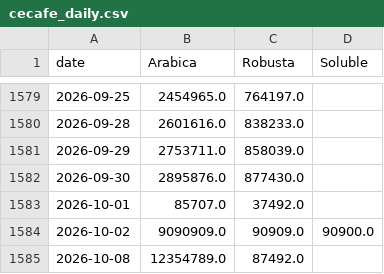
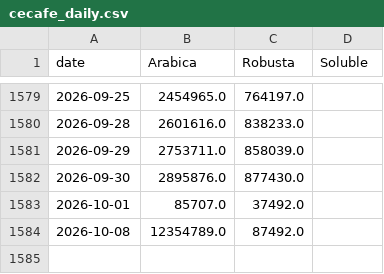
Before and after one commit to virataryaa/Daily-Cecafe, a CSV file: Database/cecafe_daily.csv, drawn as a sheet; only a part is shown, gaps mark what is left out.

Commit message:
Entry 2026-10-02 via dashboard | Arabica - | Robusta - | Soluble -

```diff
--- a/Database/cecafe_daily.csv
+++ b/Database/cecafe_daily.csv
@@ -1583,3 +1583,2 @@ date,Arabica,Robusta,Soluble
 2026-10-01,85707.0,37492.0,
-2026-10-02,9090909.0,90909.0,90900.0
 2026-10-08,12354789.0,87492.0,
```
